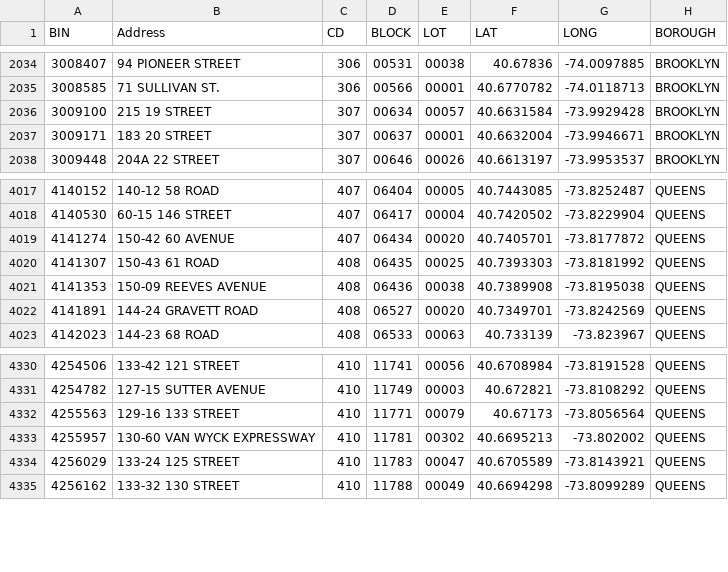
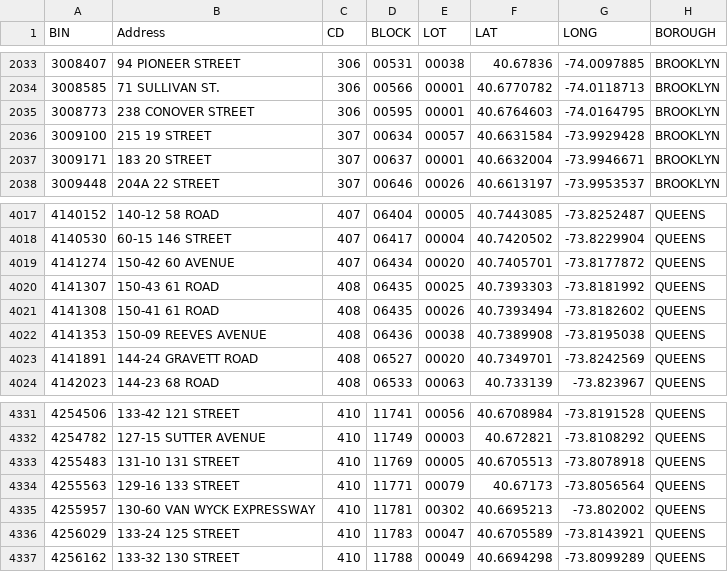
Before and after one commit to NYCDOB/SiteSafety_V2, a CSV file: data/CSC_RouteList.csv, drawn as a sheet; only a part is shown, gaps mark what is left out; the diff covers the shown part only; the diff names each change by its address in the sheet, - before the commit and + after, or states it on an @@ line.

```diff
--- a/data/CSC_RouteList.csv
+++ b/data/CSC_RouteList.csv
+row 2035: 3008773 | 238 CONOVER STREET | 306 | 00595 | 00001 | 40.6764603 | -74.0164795 | BROOKLYN
+row 4021: 4141308 | 150-41 61 ROAD | 408 | 06435 | 00026 | 40.7393494 | -73.8182602 | QUEENS
+row 4333: 4255483 | 131-10 131 STREET | 410 | 11769 | 00005 | 40.6705513 | -73.8078918 | QUEENS
```
Also changed, not shown: 2 added rows and 3 removed rows elsewhere in this file, 1 other file.
